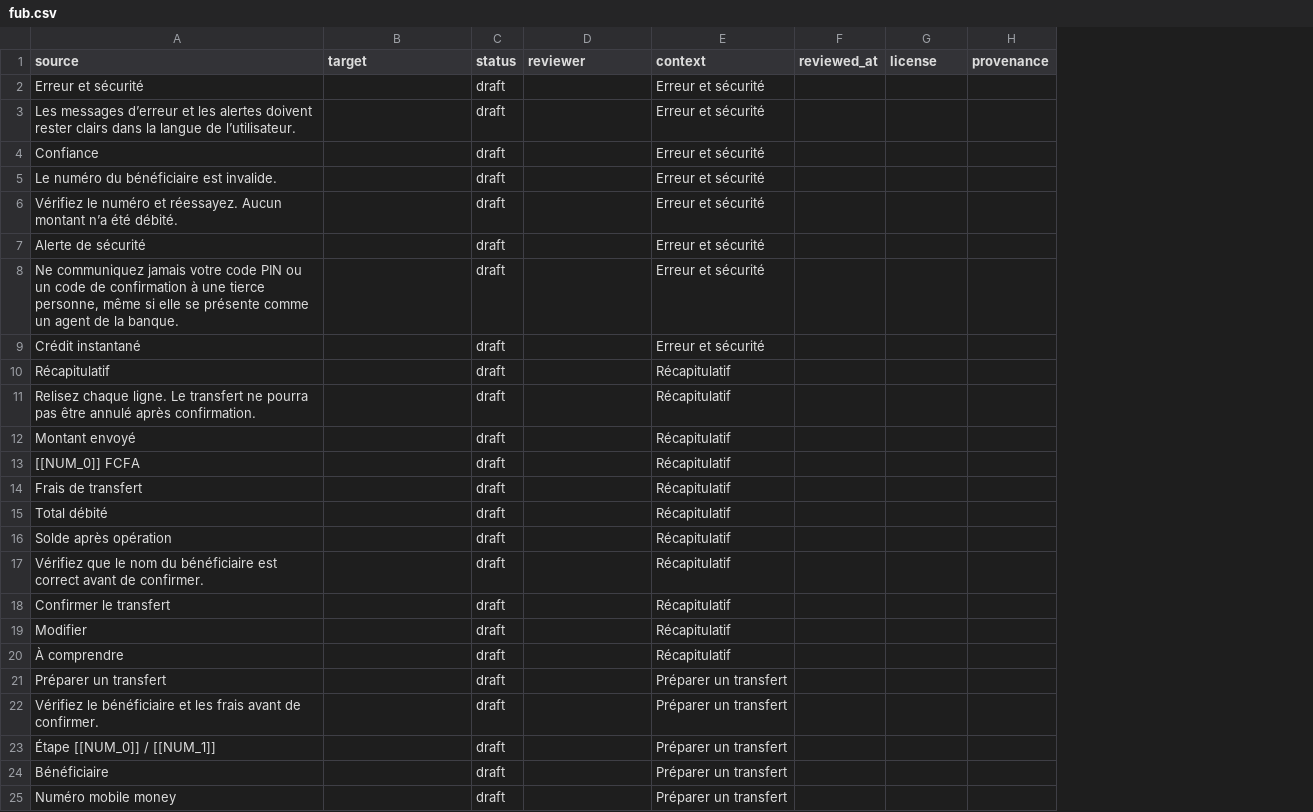
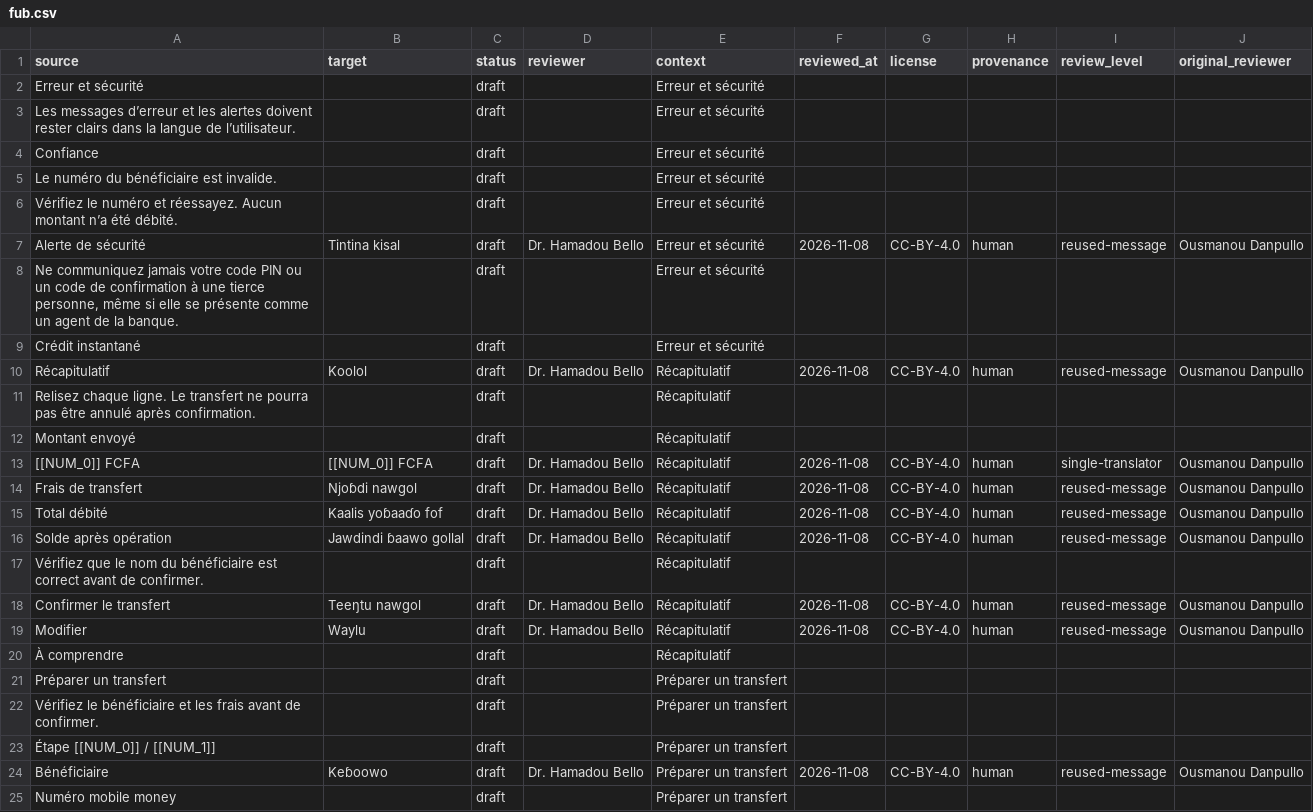
Before and after one commit to TSEFACKDEV/safinum-nkaplingua, a CSV file: data/language-packs/fub.csv, drawn as a sheet; only a part is shown; the diff covers the shown part only; the diff names each change by its address in the sheet, - before the commit and + after, or states it on an @@ line.

```diff
--- a/data/language-packs/fub.csv
+++ b/data/language-packs/fub.csv
+column I (review_level), rows 7-24: reused-message |  |  | reused-message |  |  | single-translator | reused-message | reused-message | reused-message |  | reused-message | reused-message |  |  |  |  | reused-message
+column J (original_reviewer), rows 7-24: Ousmanou Danpullo |  |  | Ousmanou Danpullo |  |  | Ousmanou Danpullo | Ousmanou Danpullo | Ousmanou Danpullo | Ousmanou Danpullo |  | Ousmanou Danpullo | Ousmanou Danpullo |  |  |  |  | Ousmanou Danpullo
-B7 (target): (empty)
+B7 (target): Tintina kisal
-D7 (reviewer): (empty)
+D7 (reviewer): Dr. Hamadou Bello
-F7 (reviewed_at): (empty)
+F7 (reviewed_at): 2026-11-08
-G7 (license): (empty)
+G7 (license): CC-BY-4.0
-H7 (provenance): (empty)
+H7 (provenance): human
-B10 (target): (empty)
+B10 (target): Koolol
-D10 (reviewer): (empty)
+D10 (reviewer): Dr. Hamadou Bello
-F10 (reviewed_at): (empty)
+F10 (reviewed_at): 2026-11-08
-G10 (license): (empty)
+G10 (license): CC-BY-4.0
-H10 (provenance): (empty)
+H10 (provenance): human
-B13 (target): (empty)
+B13 (target): [[NUM_0]] FCFA
-D13:D16 (reviewer): (empty)
+D13:D16 (reviewer): Dr. Hamadou Bello
-F13:F16 (reviewed_at): (empty)
+F13:F16 (reviewed_at): 2026-11-08
-G13:G16 (license): (empty)
+G13:G16 (license): CC-BY-4.0
-H13:H16 (provenance): (empty)
+H13:H16 (provenance): human
-B14 (target): (empty)
+B14 (target): Njoɓdi nawgol
-B15 (target): (empty)
+B15 (target): Kaalis yoɓaaɗo fof
-B16 (target): (empty)
+B16 (target): Jawdindi ɓaawo gollal
-B18 (target): (empty)
+B18 (target): Teeŋtu nawgol
-D18:D19 (reviewer): (empty)
+D18:D19 (reviewer): Dr. Hamadou Bello
-F18:F19 (reviewed_at): (empty)
+F18:F19 (reviewed_at): 2026-11-08
-G18:G19 (license): (empty)
+G18:G19 (license): CC-BY-4.0
-H18:H19 (provenance): (empty)
+H18:H19 (provenance): human
-B19 (target): (empty)
+B19 (target): Waylu
-B24 (target): (empty)
+B24 (target): Keɓoowo
-D24 (reviewer): (empty)
+D24 (reviewer): Dr. Hamadou Bello
-F24 (reviewed_at): (empty)
+F24 (reviewed_at): 2026-11-08
-G24 (license): (empty)
+G24 (license): CC-BY-4.0
-H24 (provenance): (empty)
+H24 (provenance): human
```
Also changed, not shown: 45 edited cells elsewhere in this file, data/glossary.template.csv, data/language-packs/dua.csv, 55 other files.
